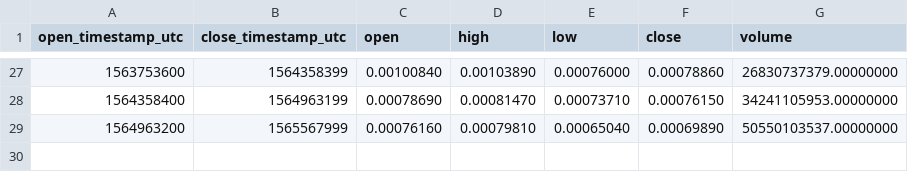
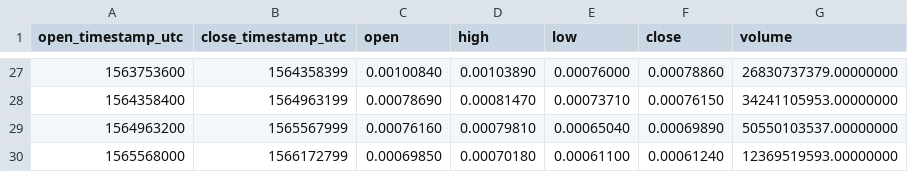
Before and after one commit to cryptobigbro/binance-BTTUSDT, a CSV file: binance-BTTUSDT-1w.csv, drawn as a sheet; only a part is shown, gaps mark what is left out; the diff names each change by its address in the sheet, - before the commit and + after, or states it on an @@ line.

```diff
--- a/binance-BTTUSDT-1w.csv
+++ b/binance-BTTUSDT-1w.csv
+row 30: 1565568000 | 1566172799 | 0.00069850 | 0.00070180 | 0.00061100 | 0.00061240 | 12369519593.00000000
```
Also changed, not shown: binance-BTTUSDT-1d.csv, binance-BTTUSDT-1h.csv.
